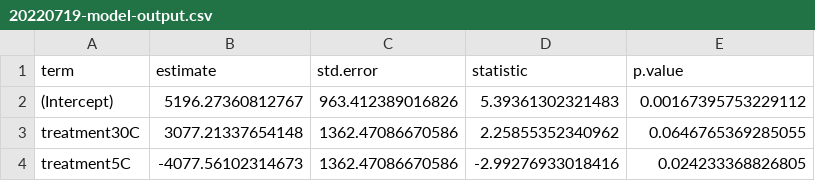
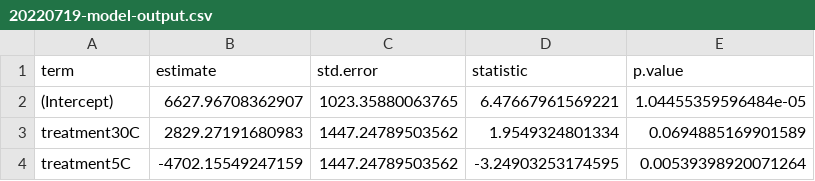
Before and after one commit to yaaminiv/green-crab-metabolomics, a CSV file: output/04-respirometry-analysis/20220719-model-output.csv, drawn as a sheet.

```diff
--- a/output/04-respirometry-analysis/20220719-model-output.csv
+++ b/output/04-respirometry-analysis/20220719-model-output.csv
@@ -1,4 +1,4 @@
 term,estimate,std.error,statistic,p.value
-(Intercept),5196.27360812767,963.412389016826,5.39361302321483,0.00167395753229112
-treatment30C,3077.21337654148,1362.47086670586,2.25855352340962,0.0646765369285055
-treatment5C,-4077.56102314673,1362.47086670586,-2.99276933018416,0.024233368826805
+(Intercept),6627.96708362907,1023.35880063765,6.47667961569221,1.04455359596484e-05
+treatment30C,2829.27191680983,1447.24789503562,1.9549324801334,0.0694885169901589
+treatment5C,-4702.15549247159,1447.24789503562,-3.24903253174595,0.00539398920071264
```
Also changed, not shown: output/04-respirometry-analysis/20220708-model-output.csv, output/04-respirometry-analysis/20220712-model-output.csv, 9 other files.
